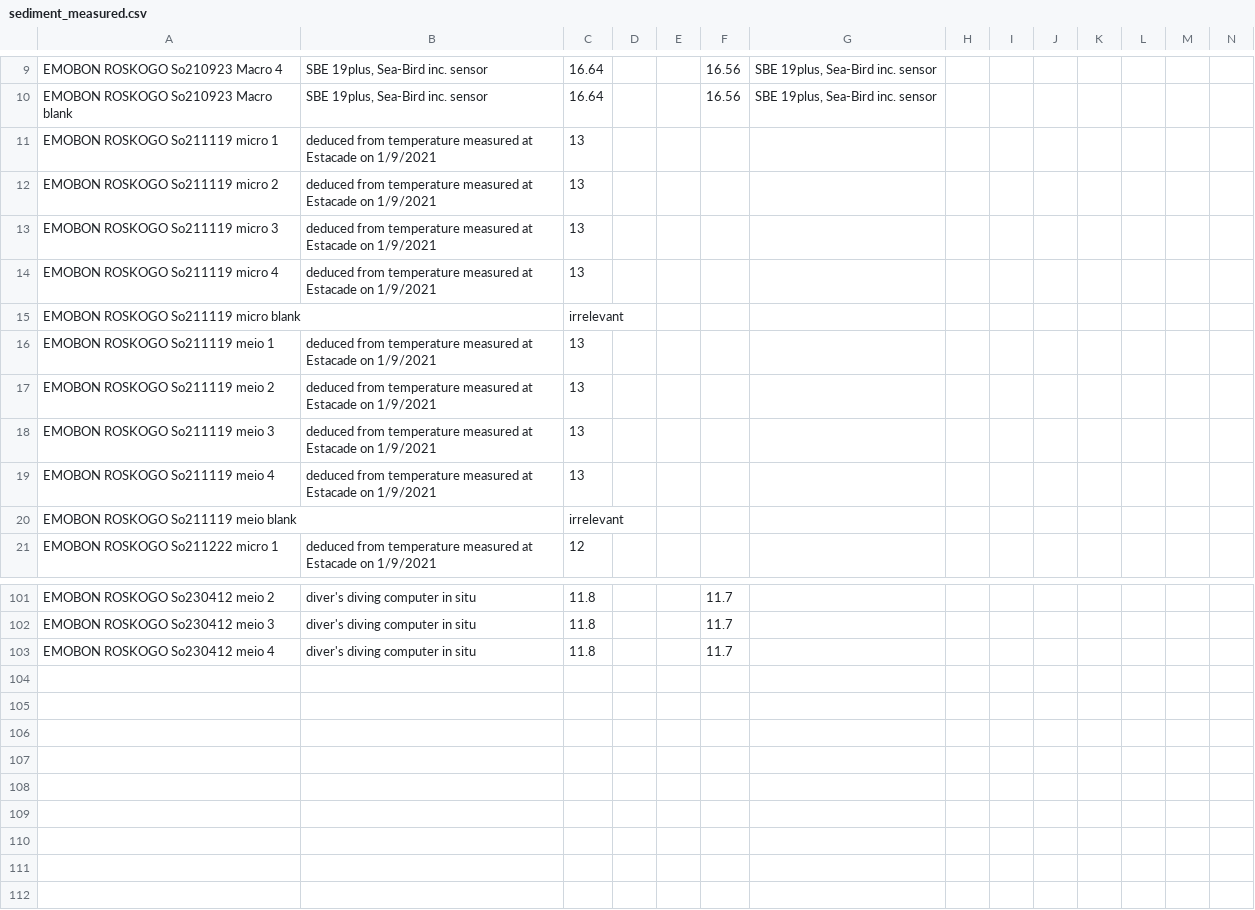
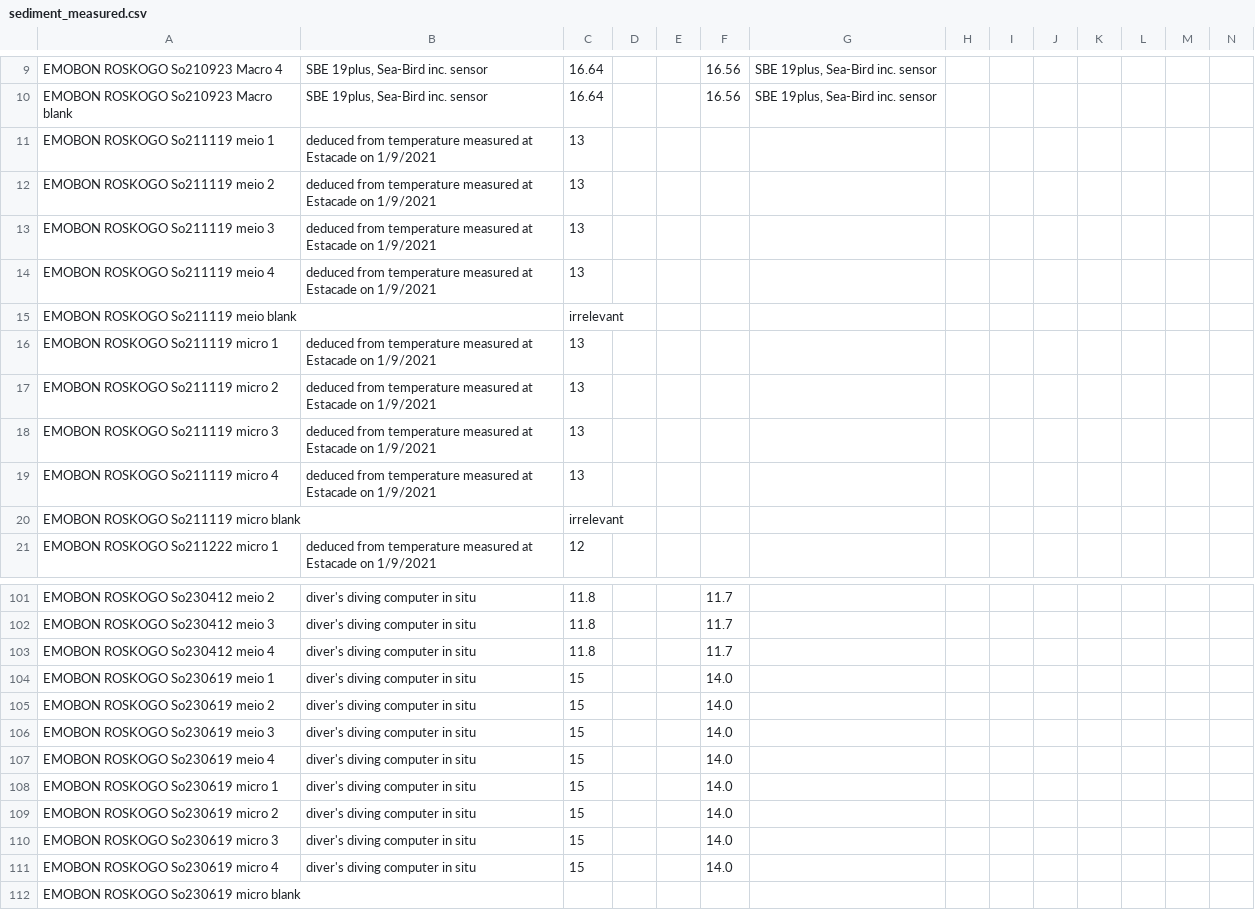
Before and after one commit to emo-bon/observatory-sthvn-crate, a CSV file: logsheets/sediment_measured.csv, drawn as a sheet; only a part is shown, gaps mark what is left out; rows hold the shown columns only; the diff covers the shown part only; the diff names each change by its address in the sheet, - before the commit and + after, or states it on an @@ line.

```diff
--- a/logsheets/sediment_measured.csv
+++ b/logsheets/sediment_measured.csv
@@ row 16 moved to row 11: EMOBON ROSKOGO So211119 meio 1 @@
@@ row 17 moved to row 12: EMOBON ROSKOGO So211119 meio 2 @@
@@ row 18 moved to row 13: EMOBON ROSKOGO So211119 meio 3 @@
@@ row 19 moved to row 14: EMOBON ROSKOGO So211119 meio 4 @@
@@ row 20 moved to row 15: EMOBON ROSKOGO So211119 meio blank @@
+row 104: EMOBON ROSKOGO So230619 meio 1 | diver's diving computer in situ | 15 |  |  | 14.0
+row 105: EMOBON ROSKOGO So230619 meio 2 | diver's diving computer in situ | 15 |  |  | 14.0
+row 106: EMOBON ROSKOGO So230619 meio 3 | diver's diving computer in situ | 15 |  |  | 14.0
+row 107: EMOBON ROSKOGO So230619 meio 4 | diver's diving computer in situ | 15 |  |  | 14.0
+row 108: EMOBON ROSKOGO So230619 micro 1 | diver's diving computer in situ | 15 |  |  | 14.0
+row 109: EMOBON ROSKOGO So230619 micro 2 | diver's diving computer in situ | 15 |  |  | 14.0
+row 110: EMOBON ROSKOGO So230619 micro 3 | diver's diving computer in situ | 15 |  |  | 14.0
+row 111: EMOBON ROSKOGO So230619 micro 4 | diver's diving computer in situ | 15 |  |  | 14.0
+row 112: EMOBON ROSKOGO So230619 micro blank
```
Also changed, not shown: 3 added rows, 3 removed rows, 16 moved rows and 5 edited cells elsewhere in this file, logsheets/sediment_sampling.csv.
